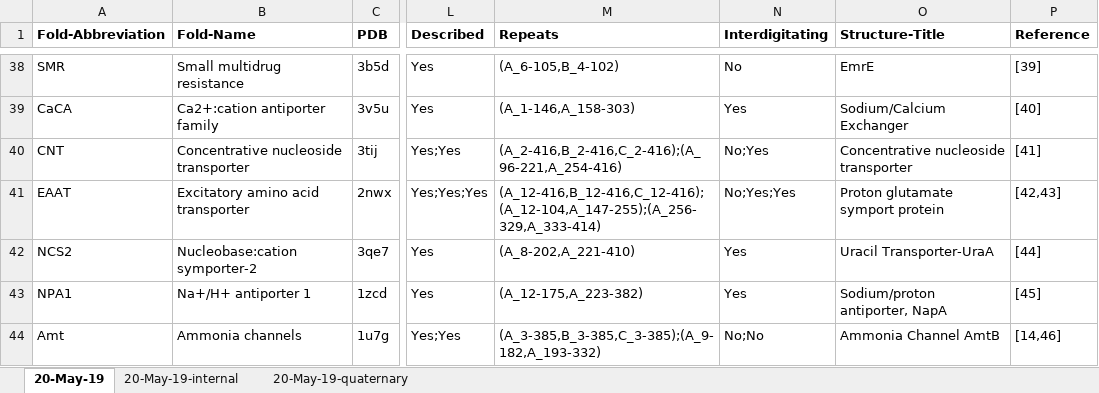
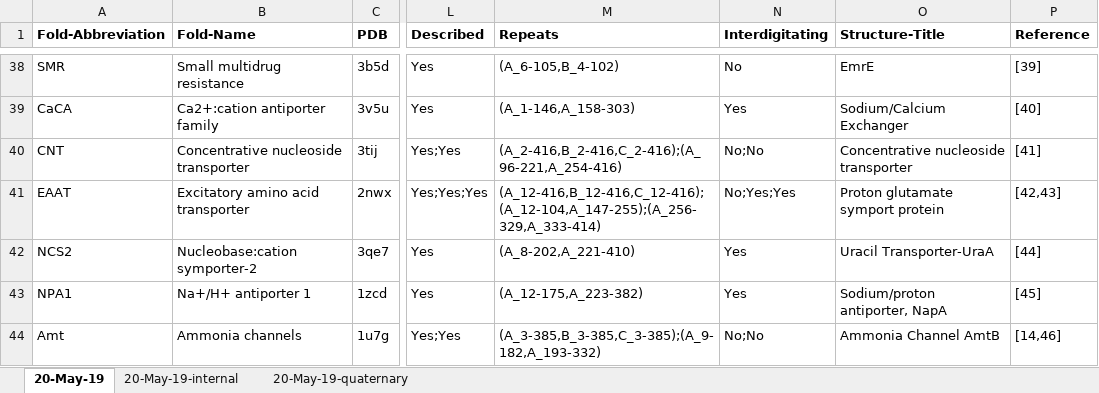
Before and after one commit to Lucy-Forrest-Lab/MemSTATS_benchmark, an Excel workbook: MemSTATS_dataset.xlsx, sheet 20-May-19, drawn as a sheet; only a part is shown, gaps mark what is left out; values as stored, in another font and other column widths than the file's, no borders; charts and pictures not drawn; the diff names each change by its address in the sheet, - before the commit and + after, or states it on an @@ line.

Commit message:
updated interdigitation label for 3tij_A

```diff
--- a/MemSTATS_dataset.xlsx (sheet 20-May-19)
+++ b/MemSTATS_dataset.xlsx (sheet 20-May-19)
-N40 (Interdigitating): No;Yes
+N40 (Interdigitating): No;No
```
Also changed, not shown: sheet 20-May-19-internal, charts or pictures.
